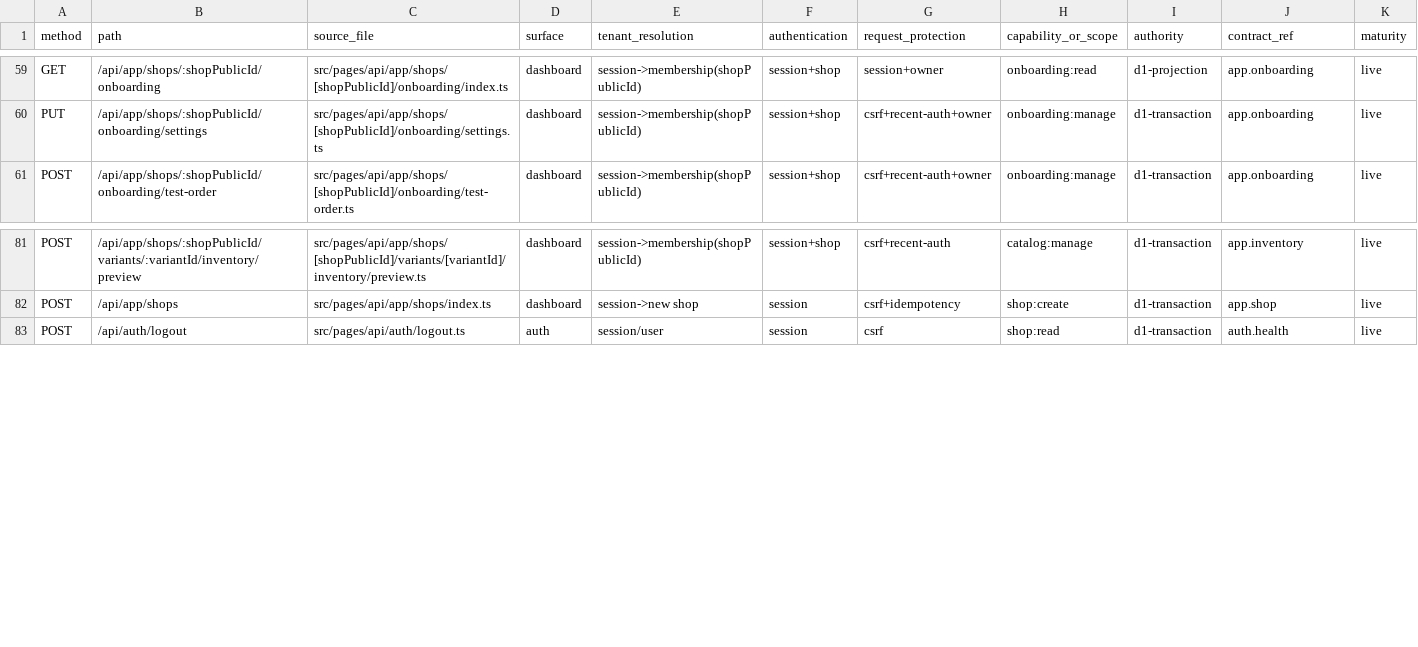
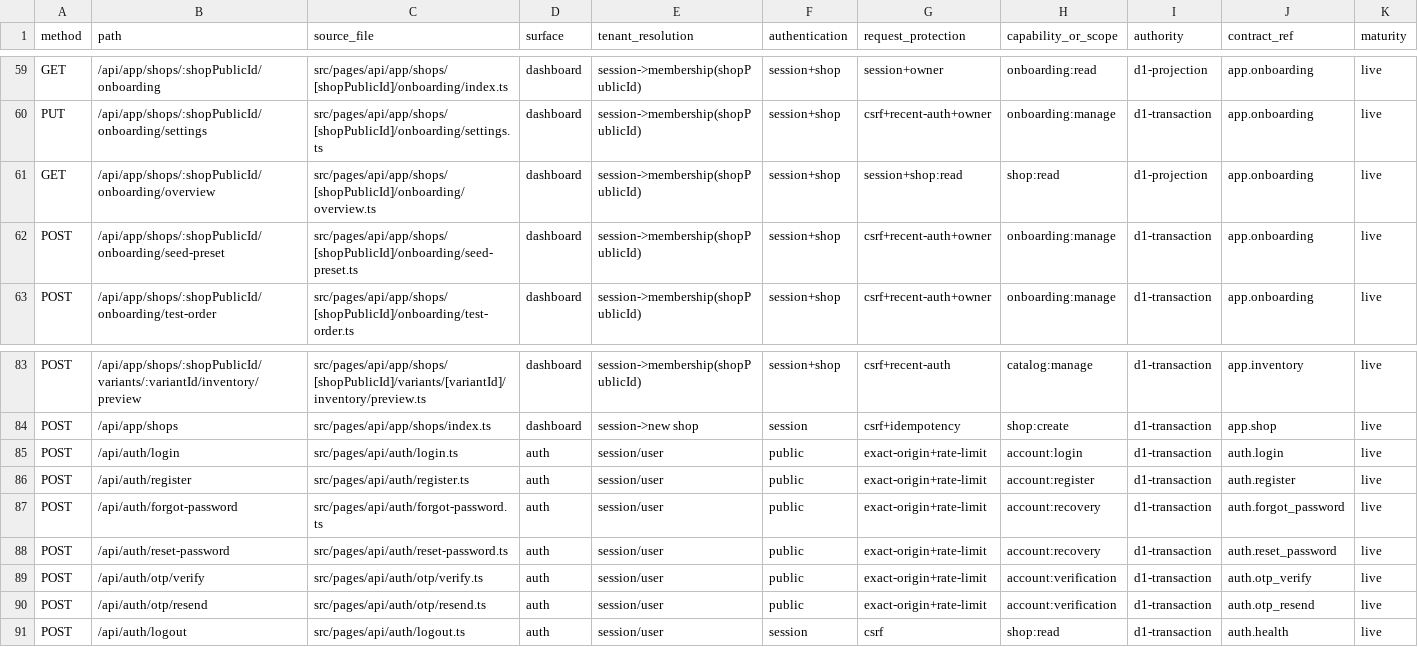
Before and after one commit to Tungjpstore/selinow-com, a CSV file: docs/frontend-rebuild-handoff/API_ENDPOINT_INDEX.csv, drawn as a sheet; only a part is shown, gaps mark what is left out; rows hold the shown columns only; the diff names each change by its address in the sheet, - before the commit and + after, or states it on an @@ line.

```diff
--- a/docs/frontend-rebuild-handoff/API_ENDPOINT_INDEX.csv
+++ b/docs/frontend-rebuild-handoff/API_ENDPOINT_INDEX.csv
+row 61: GET | /api/app/shops/:shopPublicId/onboarding/overview | src/pages/api/app/shops/[shopPublicId]/onboarding/overview.ts | dashboard | session->membership(shopPublicId) | session+shop | session+shop:read | shop:read | d1-projection | app.onboarding | live
+row 62: POST | /api/app/shops/:shopPublicId/onboarding/seed-preset | src/pages/api/app/shops/[shopPublicId]/onboarding/seed-preset.ts | dashboard | session->membership(shopPublicId) | session+shop | csrf+recent-auth+owner | onboarding:manage | d1-transaction | app.onboarding | live
+row 85: POST | /api/auth/login | src/pages/api/auth/login.ts | auth | session/user | public | exact-origin+rate-limit | account:login | d1-transaction | auth.login | live
+row 86: POST | /api/auth/register | src/pages/api/auth/register.ts | auth | session/user | public | exact-origin+rate-limit | account:register | d1-transaction | auth.register | live
+row 87: POST | /api/auth/forgot-password | src/pages/api/auth/forgot-password.ts | auth | session/user | public | exact-origin+rate-limit | account:recovery | d1-transaction | auth.forgot_password | live
+row 88: POST | /api/auth/reset-password | src/pages/api/auth/reset-password.ts | auth | session/user | public | exact-origin+rate-limit | account:recovery | d1-transaction | auth.reset_password | live
+row 89: POST | /api/auth/otp/verify | src/pages/api/auth/otp/verify.ts | auth | session/user | public | exact-origin+rate-limit | account:verification | d1-transaction | auth.otp_verify | live
+row 90: POST | /api/auth/otp/resend | src/pages/api/auth/otp/resend.ts | auth | session/user | public | exact-origin+rate-limit | account:verification | d1-transaction | auth.otp_resend | live
```
Also changed, not shown: 17 other files.
